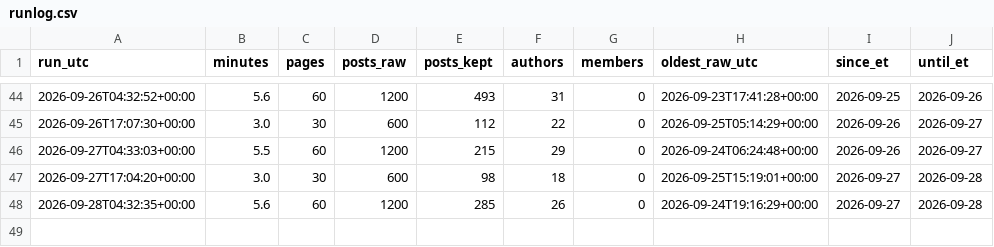
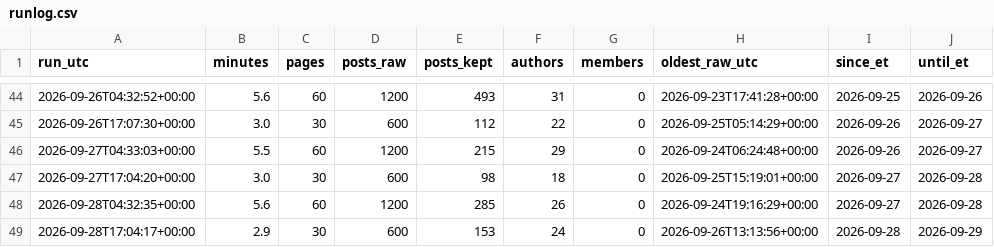
Before and after one commit to Fluxus-Trade-Lab/fluxus-dashboard, a CSV file: data/content/x_watch/runlog.csv, drawn as a sheet; only a part is shown, gaps mark what is left out.

```diff
--- a/data/content/x_watch/runlog.csv
+++ b/data/content/x_watch/runlog.csv
@@ -48 +48,2 @@ run_utc,minutes,pages,posts_raw,posts_kept,authors,members,oldest_raw_utc,since_
 2026-09-28T04:32:35+00:00,5.6,60,1200,285,26,0,2026-09-24T19:16:29+00:00,2026-09-27,2026-09-28
+2026-09-28T17:04:17+00:00,2.9,30,600,153,24,0,2026-09-26T13:13:56+00:00,2026-09-28,2026-09-29
```
Also changed, not shown: data/content/x_watch/own_account.csv, 3 other files.
